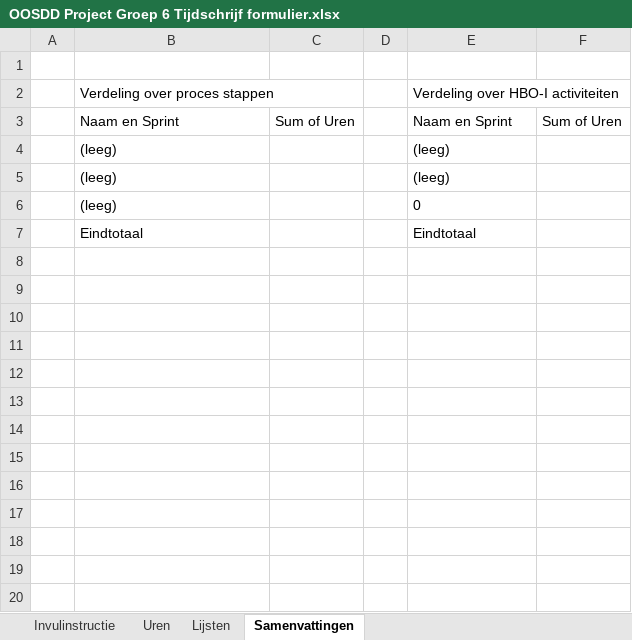
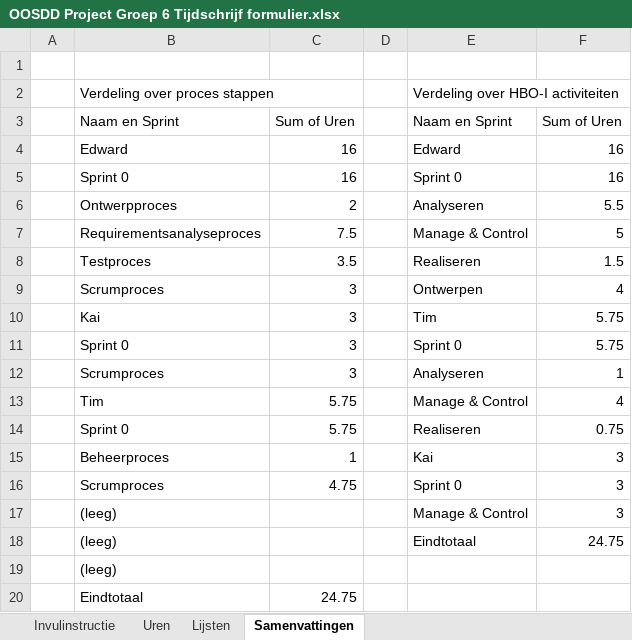
Before and after one commit to Cordelia67/OOSDD_Leer_misschien_typen, an Excel workbook: samenwerking/OOSDD Project Groep 6 Tijdschrijf formulier.xlsx, sheet Samenvattingen, drawn as a sheet; values as stored, in another font and other column widths than the file's, no borders; removed rows and columns are numbered as before the commit, all else as after; the diff names each change by its address in the sheet, - before the commit and + after, or states it on an @@ line.

```diff
--- a/samenwerking/OOSDD Project Groep 6 Tijdschrijf formulier.xlsx (sheet Samenvattingen)
+++ b/samenwerking/OOSDD Project Groep 6 Tijdschrijf formulier.xlsx (sheet Samenvattingen)
-row 4:  | (leeg) |  |  | (leeg)
-row 5:  | (leeg) |  |  | (leeg)
-row 6:  | (leeg) |  |  | 0
-row 7:  | Eindtotaal |  |  | Eindtotaal
+row 4:  | Edward | 16 |  | Edward | 16
+row 5:  | Sprint 0 | 16 |  | Sprint 0 | 16
+row 6:  | Ontwerpproces | 2 |  | Analyseren | 5.5
+row 7:  | Requirementsanalyseproces | 7.5 |  | Manage & Control | 5
+row 8:  | Testproces | 3.5 |  | Realiseren | 1.5
+row 9:  | Scrumproces | 3 |  | Ontwerpen | 4
+row 10:  | Kai | 3 |  | Tim | 5.75
+row 11:  | Sprint 0 | 3 |  | Sprint 0 | 5.75
+row 12:  | Scrumproces | 3 |  | Analyseren | 1
+row 13:  | Tim | 5.75 |  | Manage & Control | 4
+row 14:  | Sprint 0 | 5.75 |  | Realiseren | 0.75
+row 15:  | Beheerproces | 1 |  | Kai | 3
+row 16:  | Scrumproces | 4.75 |  | Sprint 0 | 3
+row 17:  | (leeg) |  |  | Manage & Control | 3
+row 18:  | (leeg) |  |  | Eindtotaal | 24.75
+row 19:  | (leeg)
+row 20:  | Eindtotaal | 24.75
```
Also changed, not shown: sheet Uren, formulas that keep their value.
